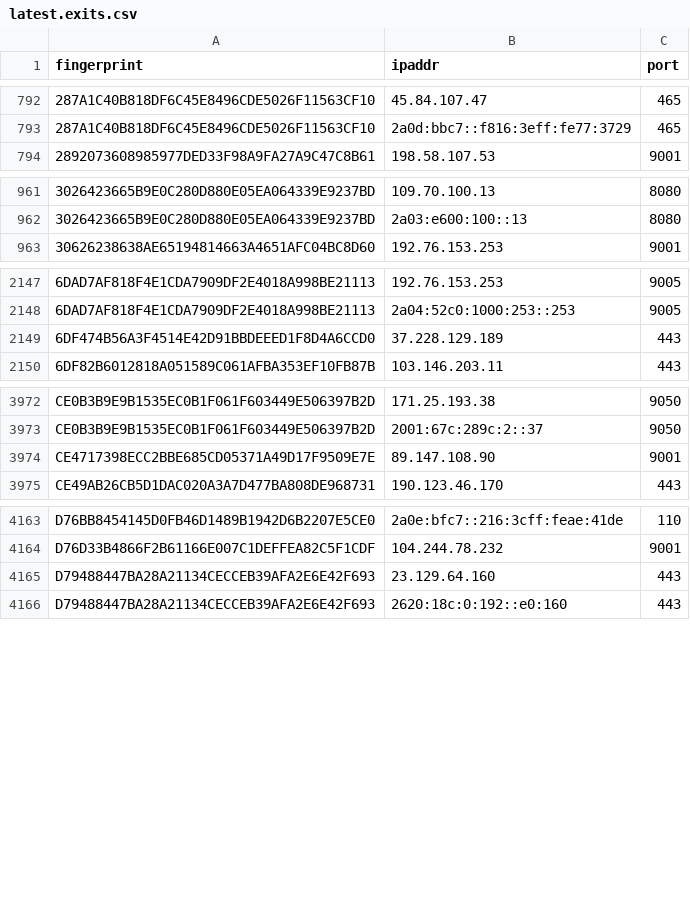
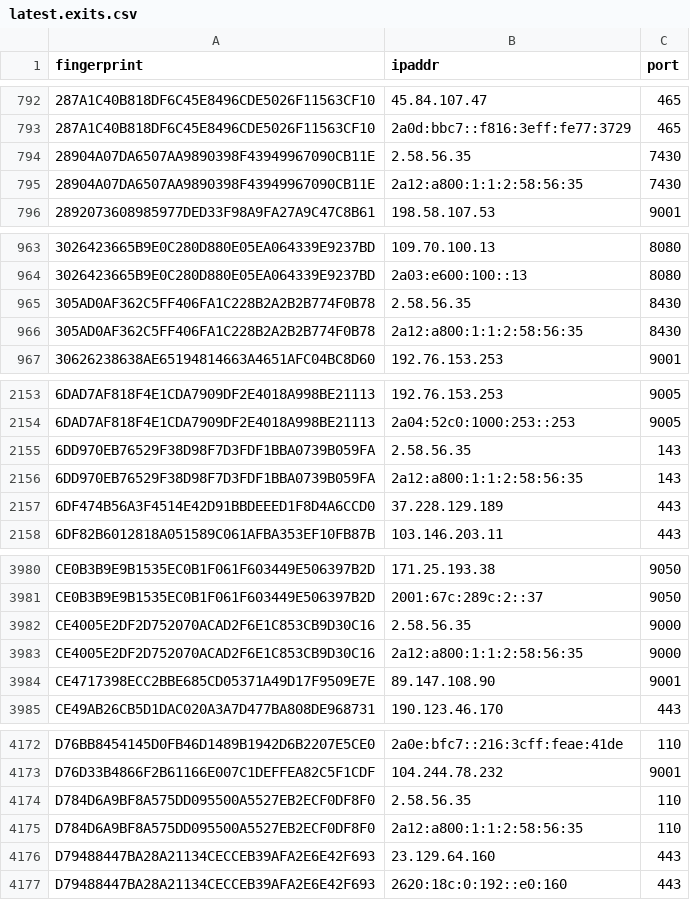
Before and after one commit to ling0x/tor-nodes, a CSV file: latest.exits.csv, drawn as a sheet; only a part is shown, gaps mark what is left out; the diff covers the shown part only.

```diff
--- a/latest.exits.csv
+++ b/latest.exits.csv
@@ -793,2 +793,4 @@ fingerprint,ipaddr,port
 287A1C40B818DF6C45E8496CDE5026F11563CF10,2a0d:bbc7::f816:3eff:fe77:3729,465
+28904A07DA6507AA9890398F43949967090CB11E,2.58.56.35,7430
+28904A07DA6507AA9890398F43949967090CB11E,2a12:a800:1:1:2:58:56:35,7430
 2892073608985977DED33F98A9FA27A9C47C8B61,198.58.107.53,9001
@@ -962,2 +964,4 @@ fingerprint,ipaddr,port
 3026423665B9E0C280D880E05EA064339E9237BD,2a03:e600:100::13,8080
+305AD0AF362C5FF406FA1C228B2A2B2B774F0B78,2.58.56.35,8430
+305AD0AF362C5FF406FA1C228B2A2B2B774F0B78,2a12:a800:1:1:2:58:56:35,8430
 30626238638AE65194814663A4651AFC04BC8D60,192.76.153.253,9001
@@ -2148,2 +2154,4 @@ fingerprint,ipaddr,port
 6DAD7AF818F4E1CDA7909DF2E4018A998BE21113,2a04:52c0:1000:253::253,9005
+6DD970EB76529F38D98F7D3FDF1BBA0739B059FA,2.58.56.35,143
+6DD970EB76529F38D98F7D3FDF1BBA0739B059FA,2a12:a800:1:1:2:58:56:35,143
 6DF474B56A3F4514E42D91BBDEEED1F8D4A6CCD0,37.228.129.189,443
@@ -3973,2 +3981,4 @@ CE0B3B9E9B1535EC0B1F061F603449E506397B2D,171.25.193.38,9050
 CE0B3B9E9B1535EC0B1F061F603449E506397B2D,2001:67c:289c:2::37,9050
+CE4005E2DF2D752070ACAD2F6E1C853CB9D30C16,2.58.56.35,9000
+CE4005E2DF2D752070ACAD2F6E1C853CB9D30C16,2a12:a800:1:1:2:58:56:35,9000
 CE4717398ECC2BBE685CD05371A49D17F9509E7E,89.147.108.90,9001
@@ -4164,2 +4173,4 @@ D76BB8454145D0FB46D1489B1942D6B2207E5CE0,2a0e:bfc7::216:3cff:feae:41de,110
 D76D33B4866F2B61166E007C1DEFFEA82C5F1CDF,104.244.78.232,9001
+D784D6A9BF8A575DD095500A5527EB2ECF0DF8F0,2.58.56.35,110
+D784D6A9BF8A575DD095500A5527EB2ECF0DF8F0,2a12:a800:1:1:2:58:56:35,110
 D79488447BA28A21134CECCEB39AFA2E6E42F693,23.129.64.160,443
```
Also changed, not shown: 8 added rows and 2 removed rows elsewhere in this file, latest.all.csv, latest.guards.csv.
